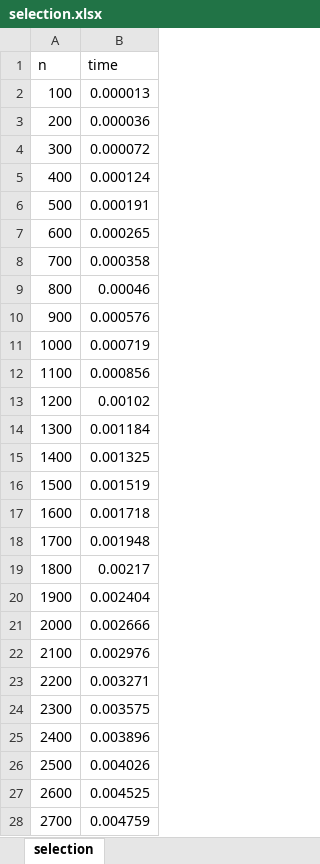
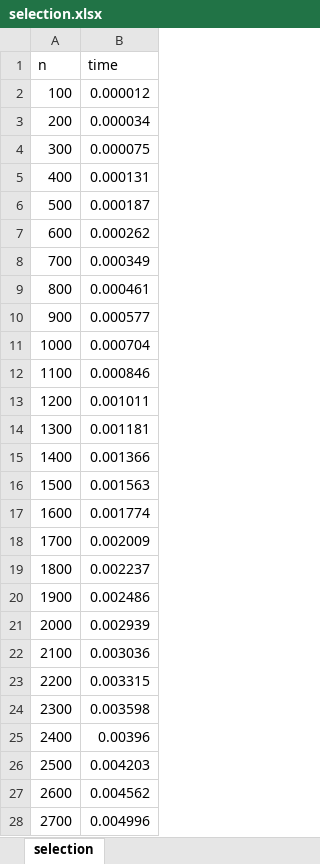
Before and after one commit to stephenvaz/stepDAA, an Excel workbook: exp1b/selection.xlsx, sheet selection, drawn as a sheet; only a part is shown; values as stored, in another font and other column widths than the file's, no borders; charts and pictures not drawn; the diff covers the shown part only; the diff names each change by its address in the sheet, - before the commit and + after, or states it on an @@ line.

```diff
--- a/exp1b/selection.xlsx (sheet selection)
+++ b/exp1b/selection.xlsx (sheet selection)
-B2 (time): 0.000013
+B2 (time): 0.000012
-B3 (time): 0.000036
+B3 (time): 0.000034
-B4 (time): 0.000072
+B4 (time): 0.000075
-B5 (time): 0.000124
+B5 (time): 0.000131
-B6 (time): 0.000191
+B6 (time): 0.000187
-B7 (time): 0.000265
+B7 (time): 0.000262
-B8 (time): 0.000358
+B8 (time): 0.000349
-B9 (time): 0.00046
+B9 (time): 0.000461
-B10 (time): 0.000576
+B10 (time): 0.000577
-B11 (time): 0.000719
+B11 (time): 0.000704
-B12 (time): 0.000856
+B12 (time): 0.000846
-B13 (time): 0.00102
+B13 (time): 0.001011
-B14 (time): 0.001184
+B14 (time): 0.001181
-B15 (time): 0.001325
+B15 (time): 0.001366
-B16 (time): 0.001519
+B16 (time): 0.001563
-B17 (time): 0.001718
+B17 (time): 0.001774
-B18 (time): 0.001948
+B18 (time): 0.002009
-B19 (time): 0.00217
+B19 (time): 0.002237
-B20 (time): 0.002404
+B20 (time): 0.002486
-B21 (time): 0.002666
+B21 (time): 0.002939
-B22 (time): 0.002976
+B22 (time): 0.003036
-B23 (time): 0.003271
+B23 (time): 0.003315
-B24 (time): 0.003575
+B24 (time): 0.003598
-B25 (time): 0.003896
+B25 (time): 0.00396
-B26 (time): 0.004026
+B26 (time): 0.004203
-B27 (time): 0.004525
+B27 (time): 0.004562
-B28 (time): 0.004759
+B28 (time): 0.004996
```
Also changed, not shown: 973 edited cells elsewhere in this sheet, charts or pictures, exp1b/combined.xlsx, exp1b/insertion.xlsx, 8 other files.
